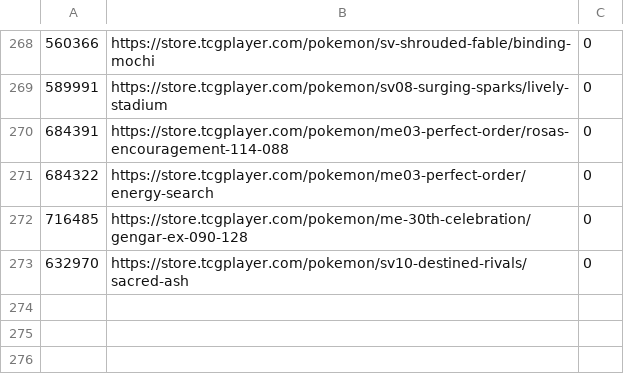
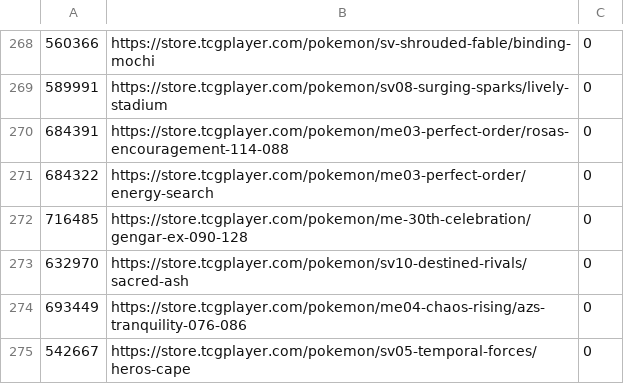
Before and after one commit to xero/pokemon, a TSV file: product-ids.tsv, drawn as a sheet; only a part is shown, gaps mark what is left out.

```diff
--- a/product-ids.tsv
+++ b/product-ids.tsv
@@ -273 +273,3 @@
 632970	https://store.tcgplayer.com/pokemon/sv10-destined-rivals/sacred-ash	0
+693449	https://store.tcgplayer.com/pokemon/me04-chaos-rising/azs-tranquility-076-086	0
+542667	https://store.tcgplayer.com/pokemon/sv05-temporal-forces/heros-cape	0
```
Also changed, not shown: cards.csv, wanted-cards.tsv, 5 other files.
